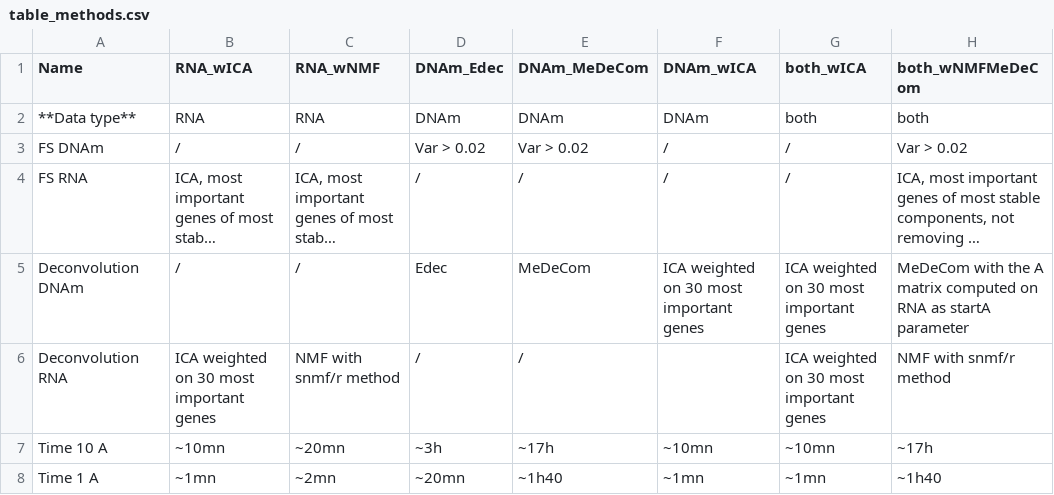
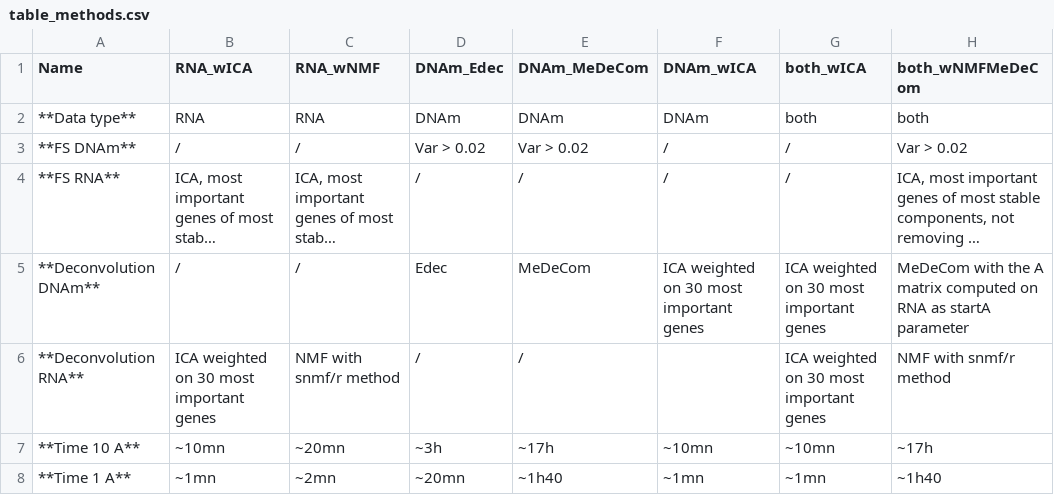
Before and after one commit to cancer-heterogeneity/cancer-heterogeneity.github.io, a CSV file: table_methods.csv, drawn as a sheet; only a part is shown; long unchanged cells end in …; the diff names each change by its address in the sheet, - before the commit and + after, or states it on an @@ line.

Commit message:
Update table_methods.csv

```diff
--- a/table_methods.csv
+++ b/table_methods.csv
-A3 (Name): FS DNAm
+A3 (Name): **FS DNAm**
-A4 (Name): FS RNA
+A4 (Name): **FS RNA**
-A5 (Name): Deconvolution DNAm
+A5 (Name): **Deconvolution DNAm**
-A6 (Name): Deconvolution RNA
+A6 (Name): **Deconvolution RNA**
-A7 (Name): Time 10 A
+A7 (Name): **Time 10 A**
-A8 (Name): Time 1 A
+A8 (Name): **Time 1 A**
```
